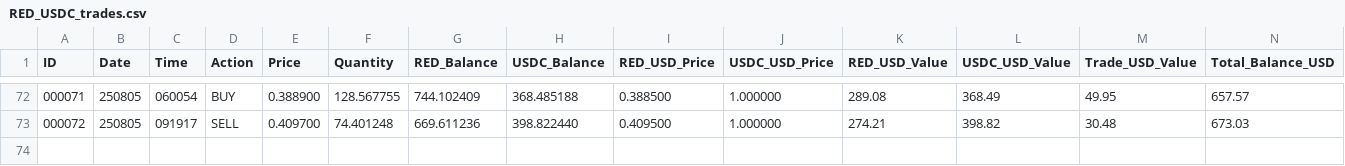
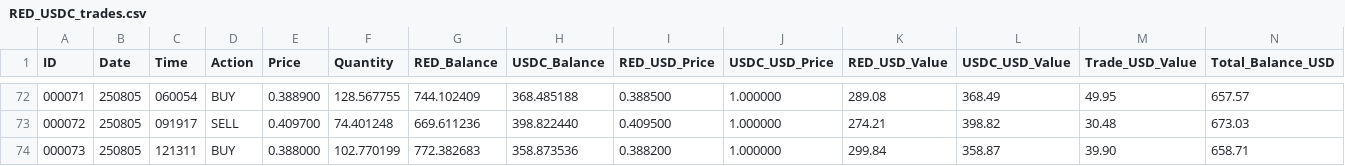
Before and after one commit to SmartOnStuff/SimpleTrader, a CSV file: logs/RED_USDC_trades.csv, drawn as a sheet; only a part is shown, gaps mark what is left out; rows hold the shown columns only; the diff names each change by its address in the sheet, - before the commit and + after, or states it on an @@ line.

Commit message:
Auto-push: Updated trade data

```diff
--- a/logs/RED_USDC_trades.csv
+++ b/logs/RED_USDC_trades.csv
+row 74: 000073 | 250805 | 121311 | BUY | 0.388000 | 102.770199 | 772.382683 | 358.873536 | 0.388200 | 1.000000 | 299.84 | 358.87 | 39.90 | 658.71
```
